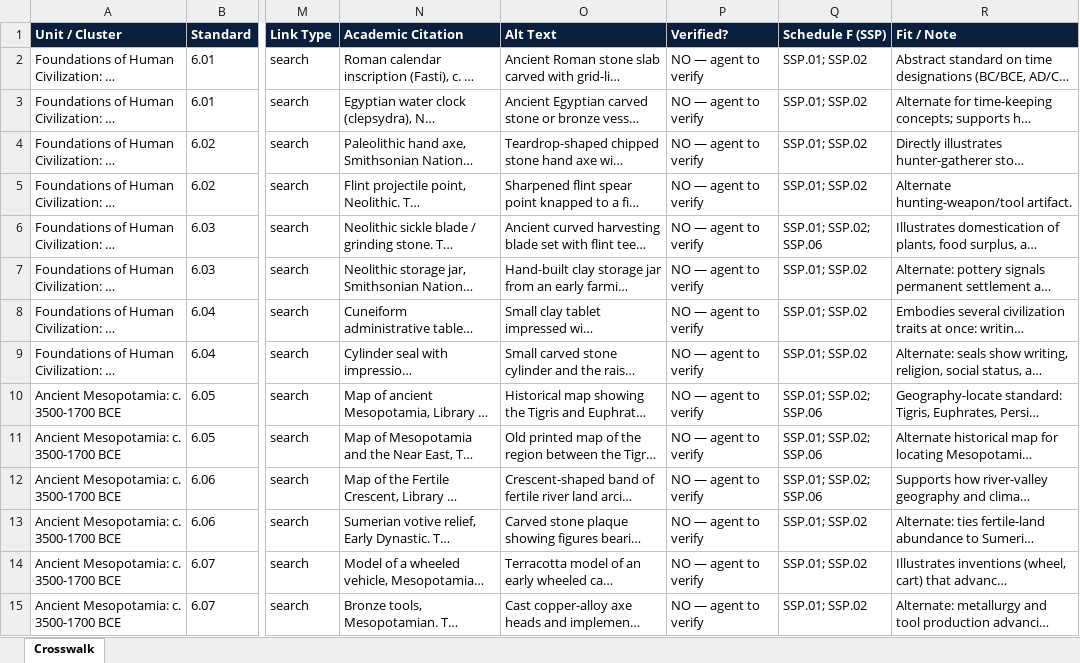
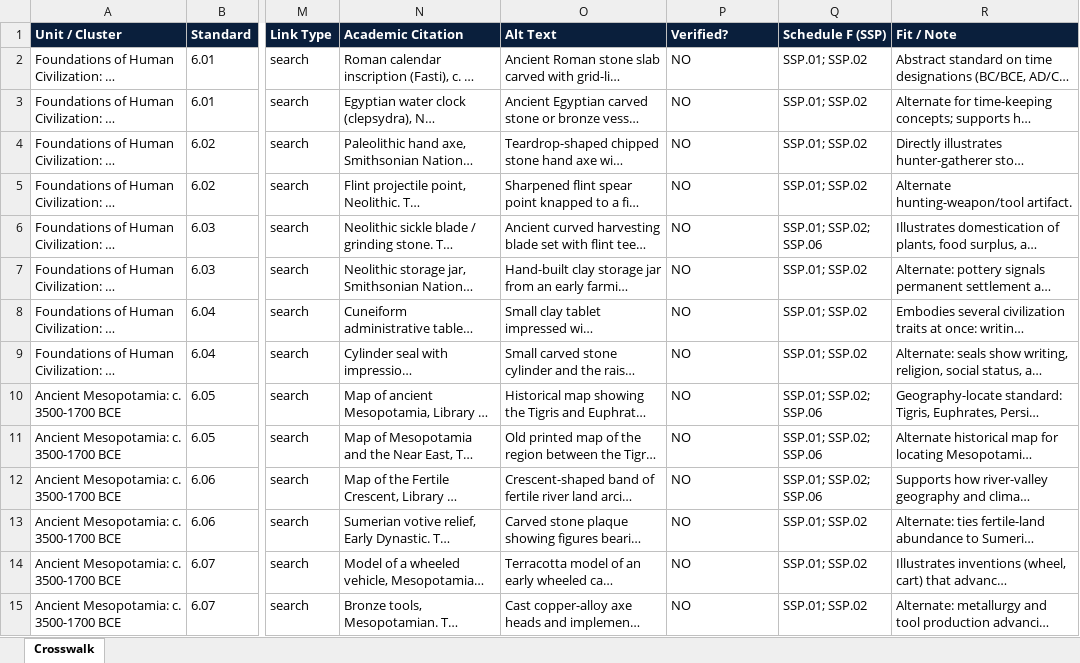
Before and after one commit to Trooptoteacher/-2026-27-Social-Studies-Primary-Sources, an Excel workbook: crosswalk/xlsx/grade-06-world-history-geography__primary-source-crosswalk.xlsx, sheet Crosswalk, drawn as a sheet; only a part is shown, gaps mark what is left out; long unchanged cells end in …; values as stored, in another font and other column widths than the file's, no borders; the diff covers the shown part only; the diff names each change by its address in the sheet, - before the commit and + after, or states it on an @@ line.

```diff
--- a/crosswalk/xlsx/grade-06-world-history-geography__primary-source-crosswalk.xlsx (sheet Crosswalk)
+++ b/crosswalk/xlsx/grade-06-world-history-geography__primary-source-crosswalk.xlsx (sheet Crosswalk)
-P2:P15 (Verified?): NO — agent to verify
+P2:P15 (Verified?): NO
```
Also changed, not shown: 110 edited cells elsewhere in this sheet, crosswalk/xlsx/grade-07-world-history-geography__primary-source-crosswalk.xlsx, crosswalk/xlsx/grade-08-us-history-geography__primary-source-crosswalk.xlsx, 8 other files.
